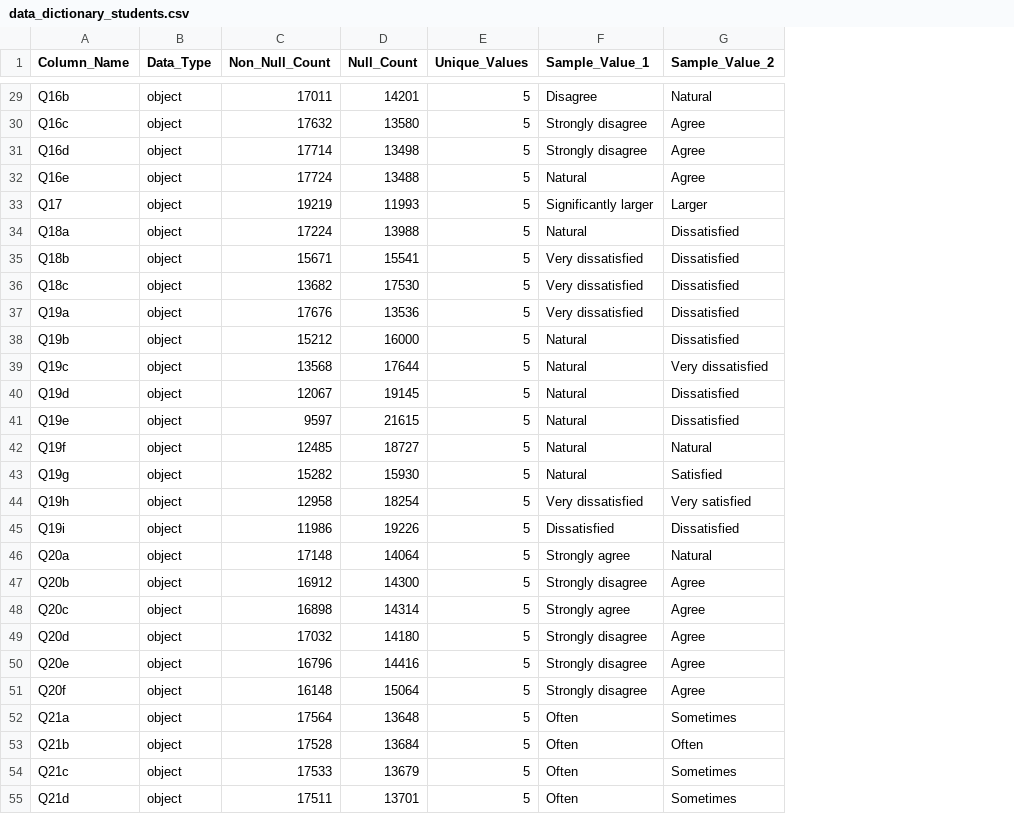
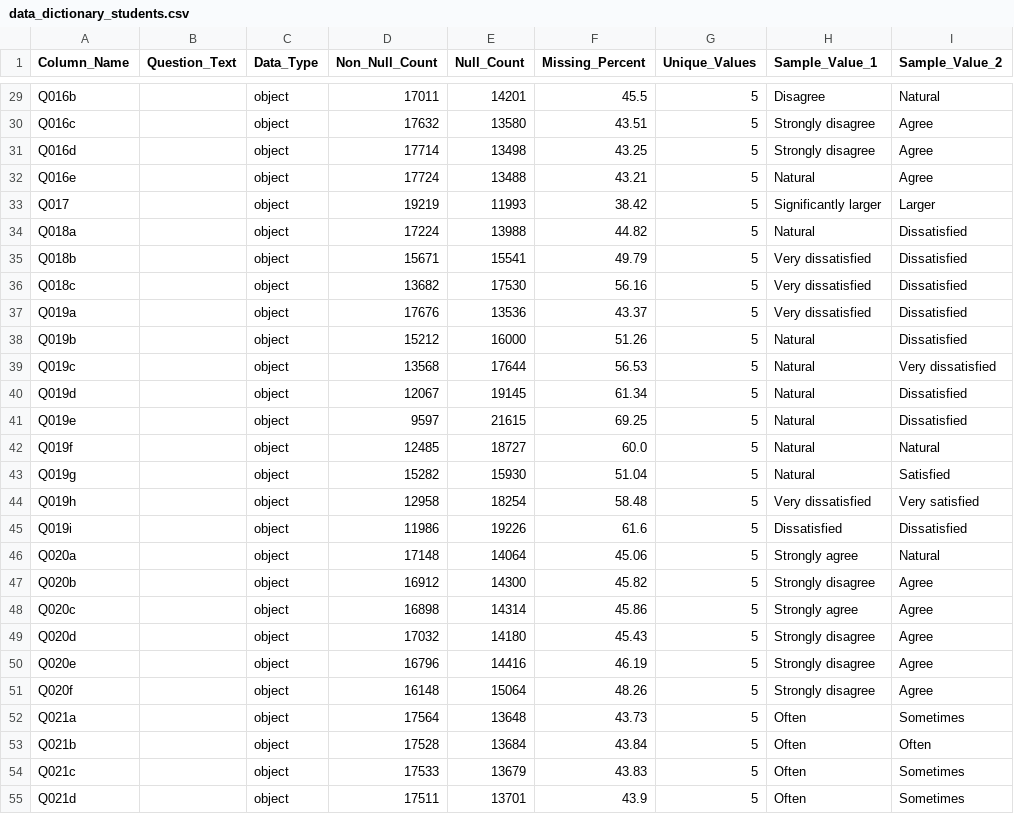
Before and after one commit to Falzhan/bi_data_viz, a CSV file: data/processed/data_dictionary_students.csv, drawn as a sheet; only a part is shown, gaps mark what is left out; the diff covers the shown part only; the diff names each change by its address in the sheet, - before the commit and + after, or states it on an @@ line.

```diff
--- a/data/processed/data_dictionary_students.csv
+++ b/data/processed/data_dictionary_students.csv
+column B (Question_Text), empty
+column F (Missing_Percent), rows 29-55: 45.5 | 43.51 | 43.25 | 43.21 | 38.42 | 44.82 | 49.79 | 56.16 | 43.37 | 51.26 | 56.53 | 61.34 | 69.25 | 60.0 | 51.04 | 58.48 | 61.6 | 45.06 | 45.82 | 45.86 | 45.43 | 46.19 | 48.26 | 43.73 | 43.84 | 43.83 | 43.9
-A29 (Column_Name): Q16b
+A29 (Column_Name): Q016b
-A30 (Column_Name): Q16c
+A30 (Column_Name): Q016c
-A31 (Column_Name): Q16d
+A31 (Column_Name): Q016d
-A32 (Column_Name): Q16e
+A32 (Column_Name): Q016e
-A33 (Column_Name): Q17
+A33 (Column_Name): Q017
-A34 (Column_Name): Q18a
+A34 (Column_Name): Q018a
-A35 (Column_Name): Q18b
+A35 (Column_Name): Q018b
-A36 (Column_Name): Q18c
+A36 (Column_Name): Q018c
-A37 (Column_Name): Q19a
+A37 (Column_Name): Q019a
-A38 (Column_Name): Q19b
+A38 (Column_Name): Q019b
-A39 (Column_Name): Q19c
+A39 (Column_Name): Q019c
-A40 (Column_Name): Q19d
+A40 (Column_Name): Q019d
-A41 (Column_Name): Q19e
+A41 (Column_Name): Q019e
-A42 (Column_Name): Q19f
+A42 (Column_Name): Q019f
-A43 (Column_Name): Q19g
+A43 (Column_Name): Q019g
-A44 (Column_Name): Q19h
+A44 (Column_Name): Q019h
-A45 (Column_Name): Q19i
+A45 (Column_Name): Q019i
-A46 (Column_Name): Q20a
+A46 (Column_Name): Q020a
-A47 (Column_Name): Q20b
+A47 (Column_Name): Q020b
-A48 (Column_Name): Q20c
+A48 (Column_Name): Q020c
-A49 (Column_Name): Q20d
+A49 (Column_Name): Q020d
-A50 (Column_Name): Q20e
+A50 (Column_Name): Q020e
-A51 (Column_Name): Q20f
+A51 (Column_Name): Q020f
-A52 (Column_Name): Q21a
+A52 (Column_Name): Q021a
-A53 (Column_Name): Q21b
+A53 (Column_Name): Q021b
-A54 (Column_Name): Q21c
+A54 (Column_Name): Q021c
-A55 (Column_Name): Q21d
+A55 (Column_Name): Q021d
```
Also changed, not shown: 3 removed rows and 133 edited cells elsewhere in this file, data/processed/data_dictionary_teachers.csv, 4 other files.
